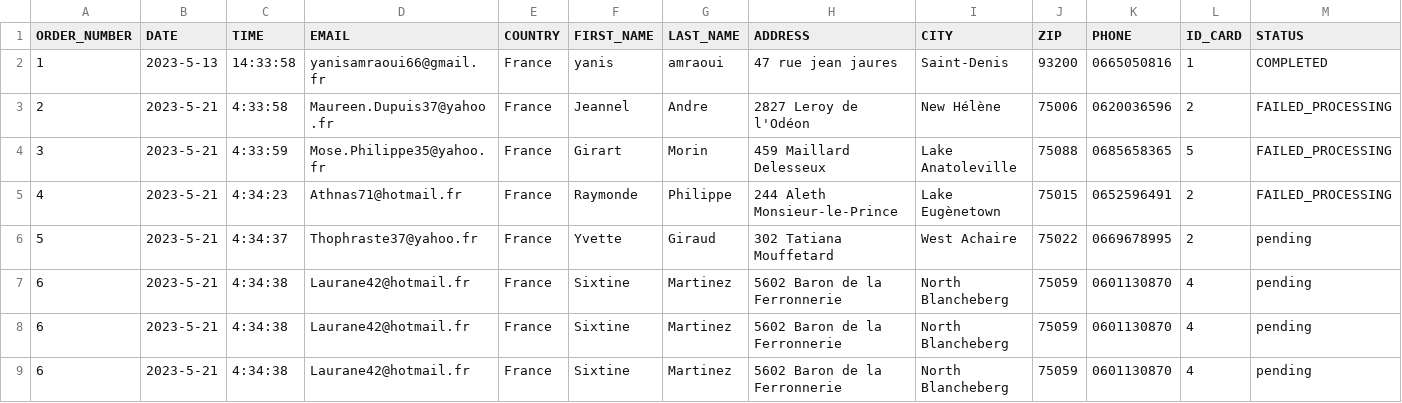
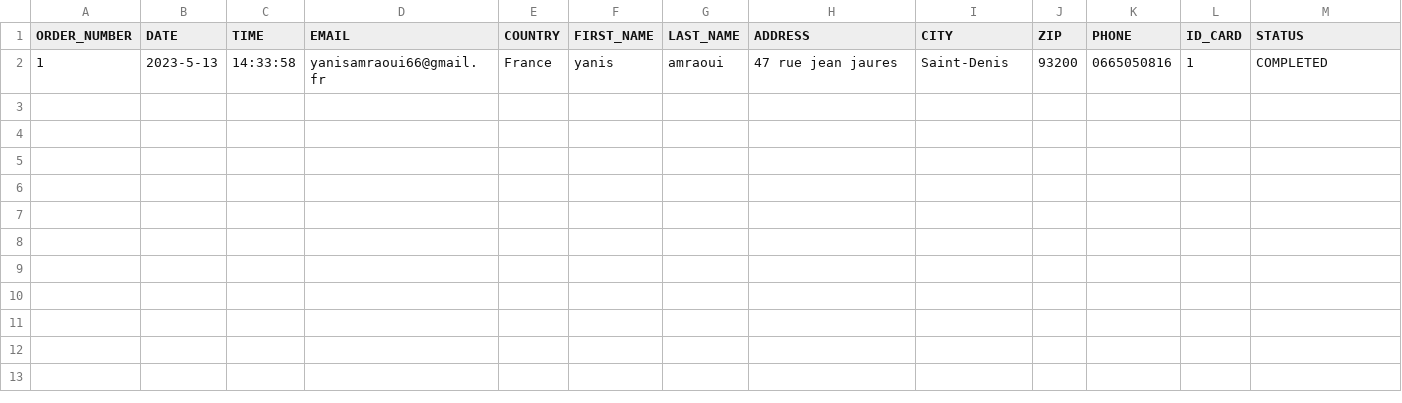
Before and after one commit to y-amr/AchatPhysique, a CSV file: order.csv, drawn as a sheet; only a part is shown; rows hold the shown columns only; the diff names each change by its address in the sheet, - before the commit and + after, or states it on an @@ line.

```diff
--- a/order.csv
+++ b/order.csv
-row 3: 2 | 2023-5-21 | 4:33:58 | Maureen.Dupuis37@yahoo.fr | France | Jeannel | Andre | 2827 Leroy de l'Odéon | New Hélène | 75006 | 0620036596 | 2 | FAILED_PROCESSING
-row 4: 3 | 2023-5-21 | 4:33:59 | Mose.Philippe35@yahoo.fr | France | Girart | Morin | 459 Maillard Delesseux | Lake Anatoleville | 75088 | 0685658365 | 5 | FAILED_PROCESSING
-row 5: 4 | 2023-5-21 | 4:34:23 | Athnas71@hotmail.fr | France | Raymonde | Philippe | 244 Aleth Monsieur-le-Prince | Lake Eugènetown | 75015 | 0652596491 | 2 | FAILED_PROCESSING
-row 6: 5 | 2023-5-21 | 4:34:37 | Thophraste37@yahoo.fr | France | Yvette | Giraud | 302 Tatiana Mouffetard | West Achaire | 75022 | 0669678995 | 2 | pending
-row 7: 6 | 2023-5-21 | 4:34:38 | Laurane42@hotmail.fr | France | Sixtine | Martinez | 5602 Baron de la Ferronnerie | North Blancheberg | 75059 | 0601130870 | 4 | pending
-row 8: 6 | 2023-5-21 | 4:34:38 | Laurane42@hotmail.fr | France | Sixtine | Martinez | 5602 Baron de la Ferronnerie | North Blancheberg | 75059 | 0601130870 | 4 | pending
-row 9: 6 | 2023-5-21 | 4:34:38 | Laurane42@hotmail.fr | France | Sixtine | Martinez | 5602 Baron de la Ferronnerie | North Blancheberg | 75059 | 0601130870 | 4 | pending
```
Also changed, not shown: user_info.csv, 1 other file.
